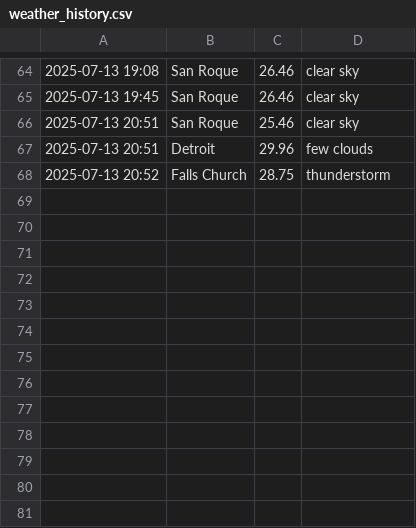
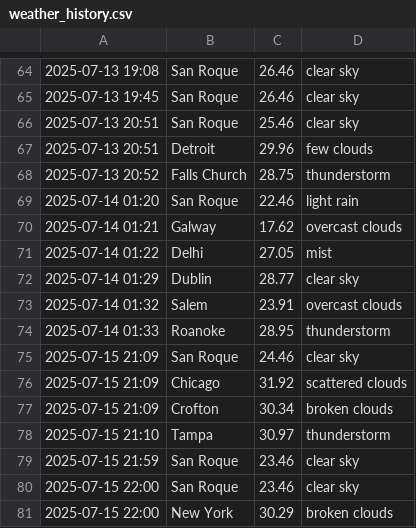
Before and after one commit to thomas-hunt4/Weather_App, a CSV file: data/weather_history.csv, drawn as a sheet; only a part is shown, gaps mark what is left out.

```diff
--- a/data/weather_history.csv
+++ b/data/weather_history.csv
@@ -68 +68,14 @@
 2025-07-13 20:52,Falls Church,28.75,thunderstorm
+2025-07-14 01:20,San Roque,22.46,light rain
+2025-07-14 01:21,Galway,17.62,overcast clouds
+2025-07-14 01:22,Delhi,27.05,mist
+2025-07-14 01:29,Dublin,28.77,clear sky
+2025-07-14 01:32,Salem,23.91,overcast clouds
+2025-07-14 01:33,Roanoke,28.95,thunderstorm
+2025-07-15 21:09,San Roque,24.46,clear sky
+2025-07-15 21:09,Chicago,31.92,scattered clouds
+2025-07-15 21:09,Crofton,30.34,broken clouds
+2025-07-15 21:10,Tampa,30.97,thunderstorm
+2025-07-15 21:59,San Roque,23.46,clear sky
+2025-07-15 22:00,San Roque,23.46,clear sky
+2025-07-15 22:00,New York,30.29,broken clouds
```
Also changed, not shown: 12 other files.
